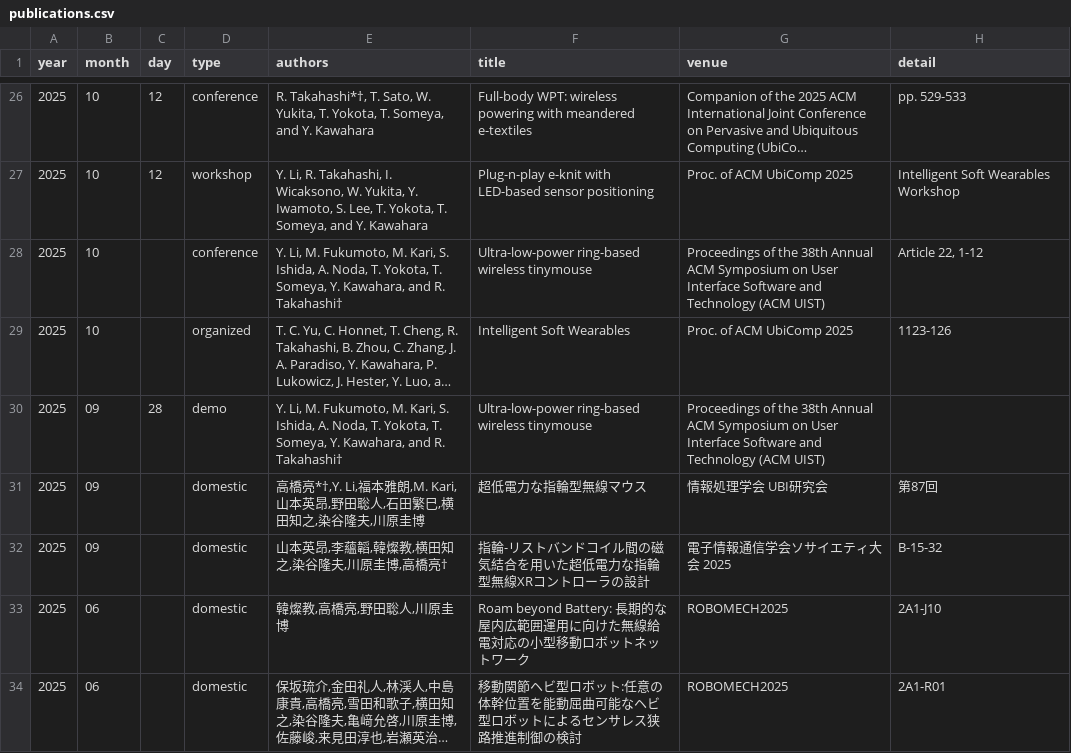
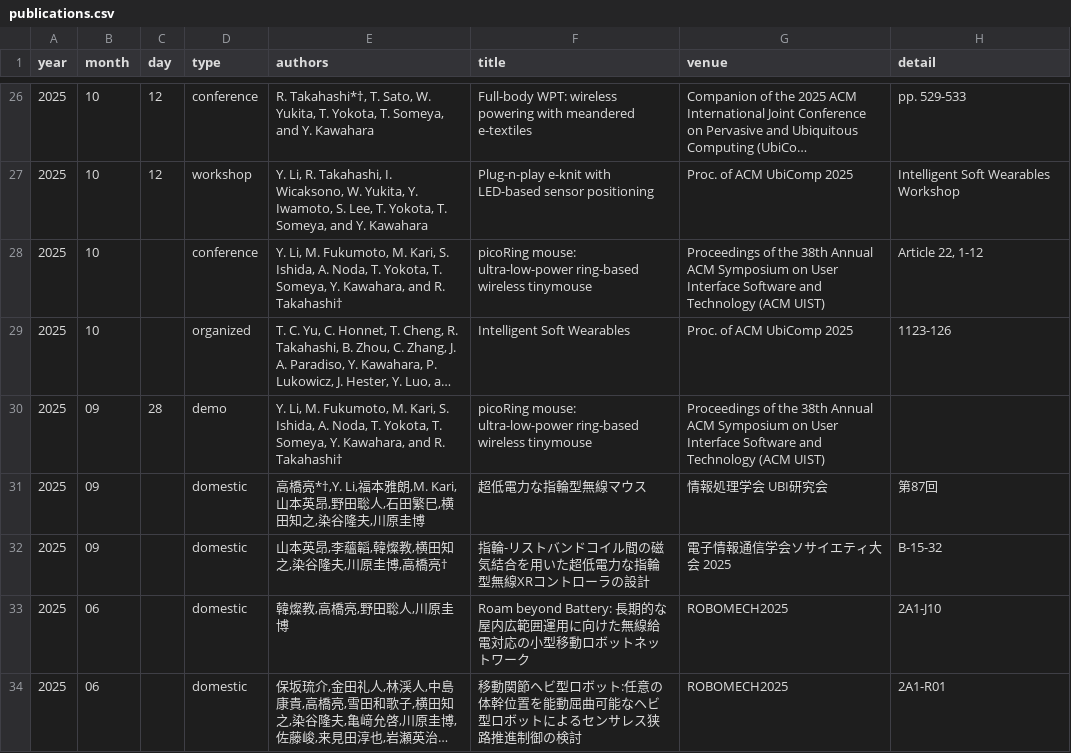
Before and after one commit to takahashiryo/takahashiryo.github.io, a CSV file: _data/publications.csv, drawn as a sheet; only a part is shown, gaps mark what is left out; long unchanged cells end in …; the diff names each change by its address in the sheet, - before the commit and + after, or states it on an @@ line.

```diff
--- a/_data/publications.csv
+++ b/_data/publications.csv
-F28 (title): Ultra-low-power ring-based wireless…
+F28 (title): picoRing mouse: ultra-low-power ring-based wireless…
-F30 (title): Ultra-low-power ring-based wireless…
+F30 (title): picoRing mouse: ultra-low-power ring-based wireless…
```
Also changed, not shown: 15 other files.
